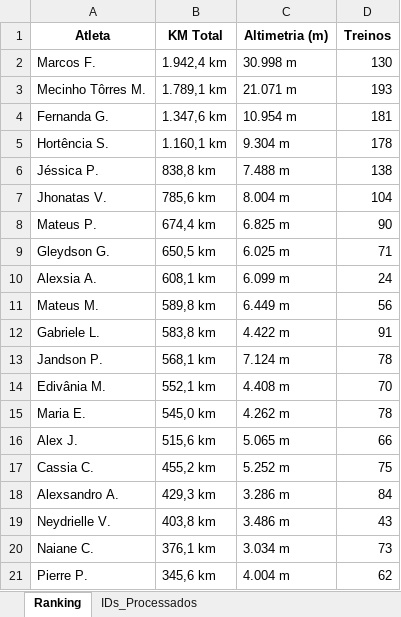
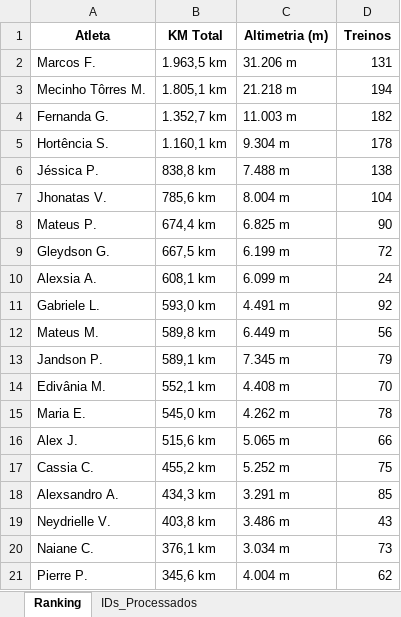
Before and after one commit to marcosfelix22/ranking-strava-cnb-500km, an Excel workbook: Ranking_CNB_500km_2026.xlsx, sheet Ranking, drawn as a sheet; only a part is shown; values as stored, in another font and other column widths than the file's, no borders; removed rows and columns are numbered as before the commit, all else as after; the diff covers the shown part only; the diff names each change by its address in the sheet, - before the commit and + after, or states it on an @@ line.

Commit message:
Ranking updated

```diff
--- a/Ranking_CNB_500km_2026.xlsx (sheet Ranking)
+++ b/Ranking_CNB_500km_2026.xlsx (sheet Ranking)
-B2 (KM Total): 1.942,4 km
+B2 (KM Total): 1.963,5 km
-C2 (Altimetria (m)): 30.998 m
+C2 (Altimetria (m)): 31.206 m
-D2 (Treinos): 130
+D2 (Treinos): 131
-B3 (KM Total): 1.789,1 km
+B3 (KM Total): 1.805,1 km
-C3 (Altimetria (m)): 21.071 m
+C3 (Altimetria (m)): 21.218 m
-D3 (Treinos): 193
+D3 (Treinos): 194
-B4 (KM Total): 1.347,6 km
+B4 (KM Total): 1.352,7 km
-C4 (Altimetria (m)): 10.954 m
+C4 (Altimetria (m)): 11.003 m
-D4 (Treinos): 181
+D4 (Treinos): 182
-B9 (KM Total): 650,5 km
+B9 (KM Total): 667,5 km
-C9 (Altimetria (m)): 6.025 m
+C9 (Altimetria (m)): 6.199 m
-D9 (Treinos): 71
+D9 (Treinos): 72
+row 11: Gabriele L. | 593,0 km | 4.491 m | 92
-row 12: Gabriele L. | 583,8 km | 4.422 m | 91
-B13 (KM Total): 568,1 km
+B13 (KM Total): 589,1 km
-C13 (Altimetria (m)): 7.124 m
+C13 (Altimetria (m)): 7.345 m
-D13 (Treinos): 78
+D13 (Treinos): 79
-B18 (KM Total): 429,3 km
+B18 (KM Total): 434,3 km
-C18 (Altimetria (m)): 3.286 m
+C18 (Altimetria (m)): 3.291 m
-D18 (Treinos): 84
+D18 (Treinos): 85
```
Also changed, not shown: 2 added rows, 2 removed rows and 3 edited cells elsewhere in this sheet, sheet IDs_Processados.
